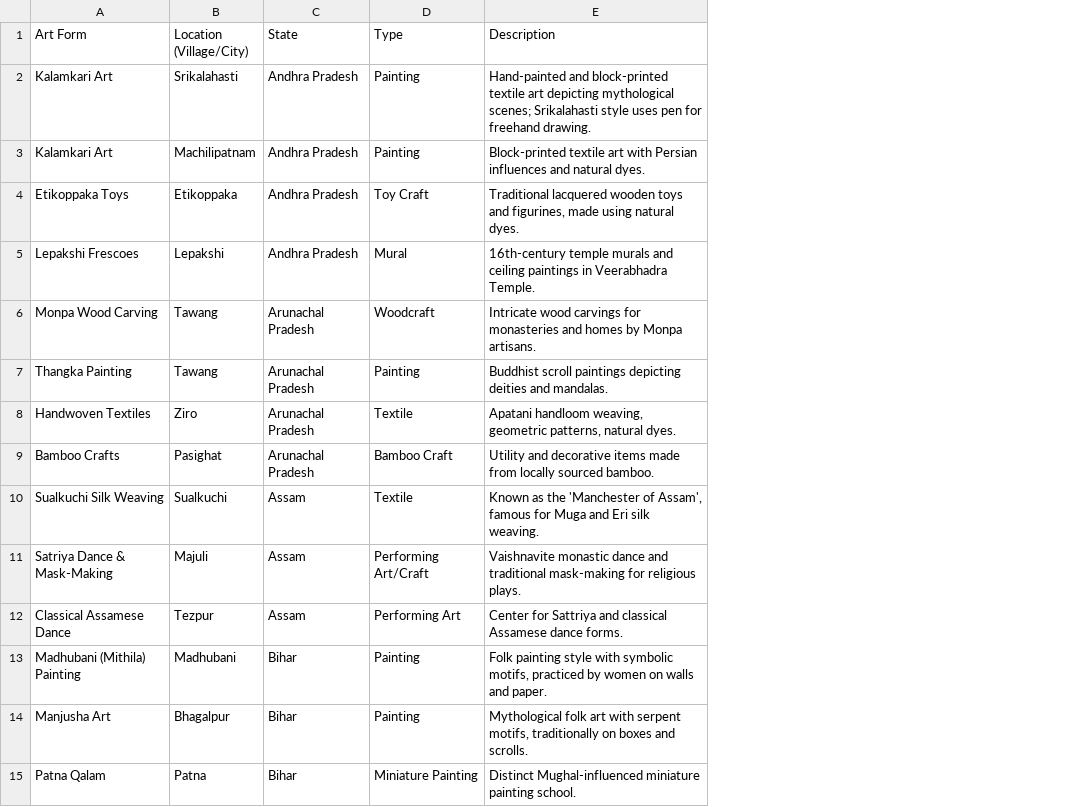
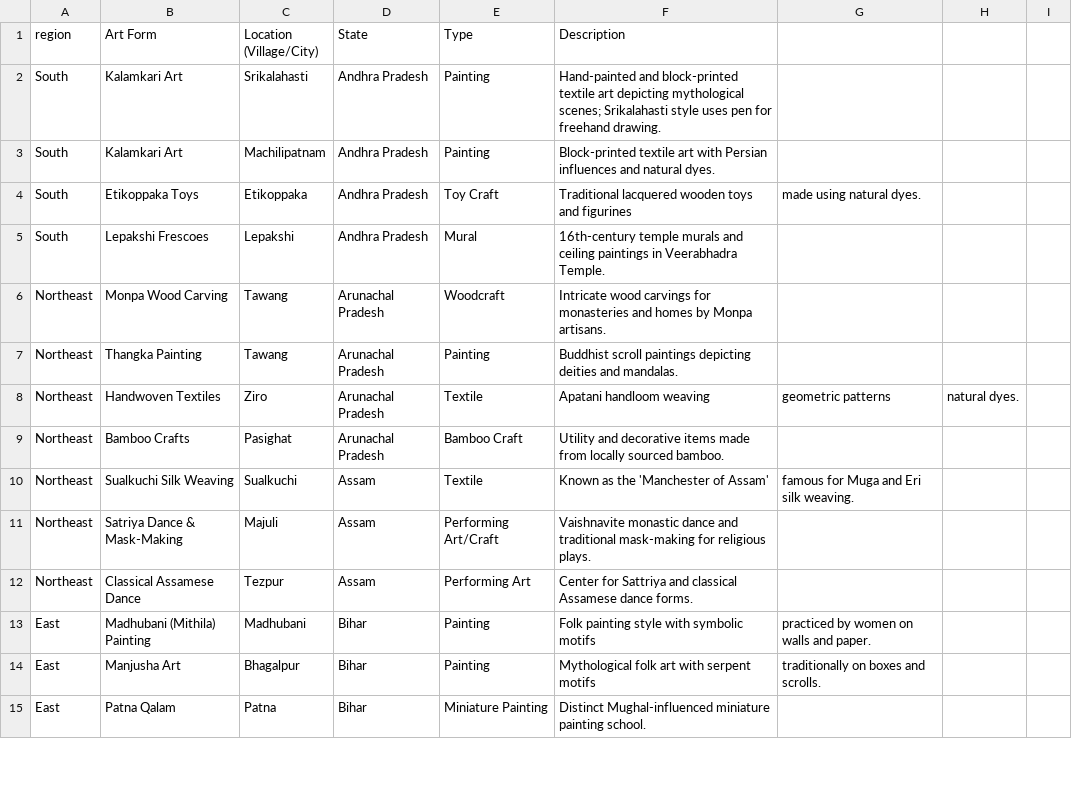
Before and after one commit to Sivanandinisaravanakumar/indian-heritage-streamlit, a CSV file: art_data.csv, drawn as a sheet; only a part is shown; addresses are those after the commit; the diff covers the shown part only; the diff names each change by its address in the sheet, - before the commit and + after, or states it on an @@ line.

Commit message:
Update art_data.csv

```diff
--- a/art_data.csv
+++ b/art_data.csv
+column A (region), rows 2-15: South | South | South | South | Northeast | Northeast | Northeast | Northeast | Northeast | Northeast | Northeast | East | East | East
+column G, rows 4-14: made using natural dyes. |  |  |  | geometric patterns |  | famous for Muga and Eri silk weaving. |  |  | practiced by women on walls and paper. | traditionally on boxes and scrolls.
+column H, row 8: natural dyes.
+column I, empty
-F4 (Description): …toys and figurines, made using natural dyes.
+F4 (Description): …toys and figurines
-F8 (Description): Apatani handloom weaving, geometric patterns, natural dyes.
+F8 (Description): Apatani handloom weaving
-F10 (Description): …'Manchester of Assam', famous for Muga and Eri silk weaving.
+F10 (Description): …'Manchester of Assam'
-F13 (Description): …with symbolic motifs, practiced by women on walls and paper.
+F13 (Description): …with symbolic motifs
-F14 (Description): …with serpent motifs, traditionally on boxes and scrolls.
+F14 (Description): …with serpent motifs
```
Also changed, not shown: 15 edited cells elsewhere in this file.
